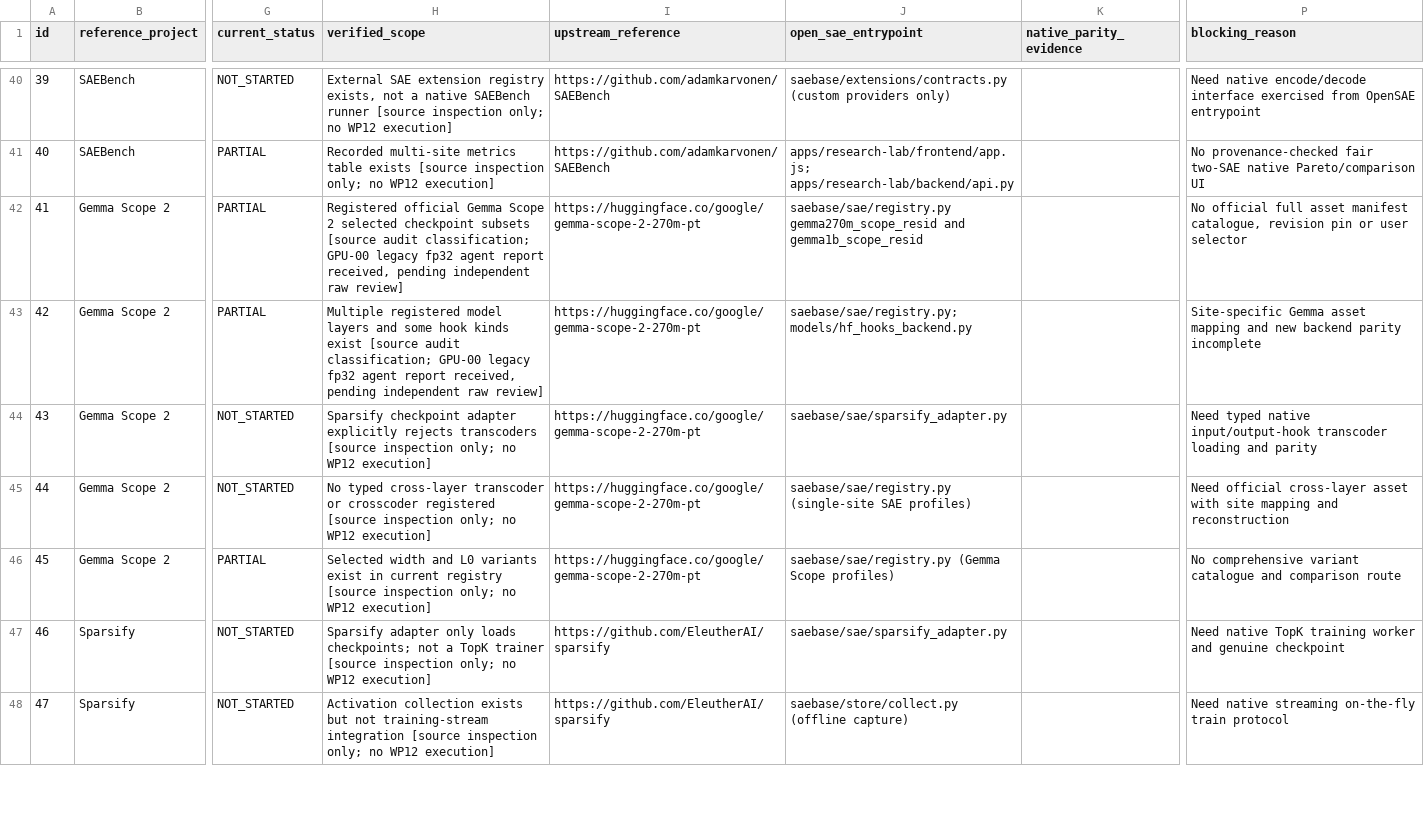
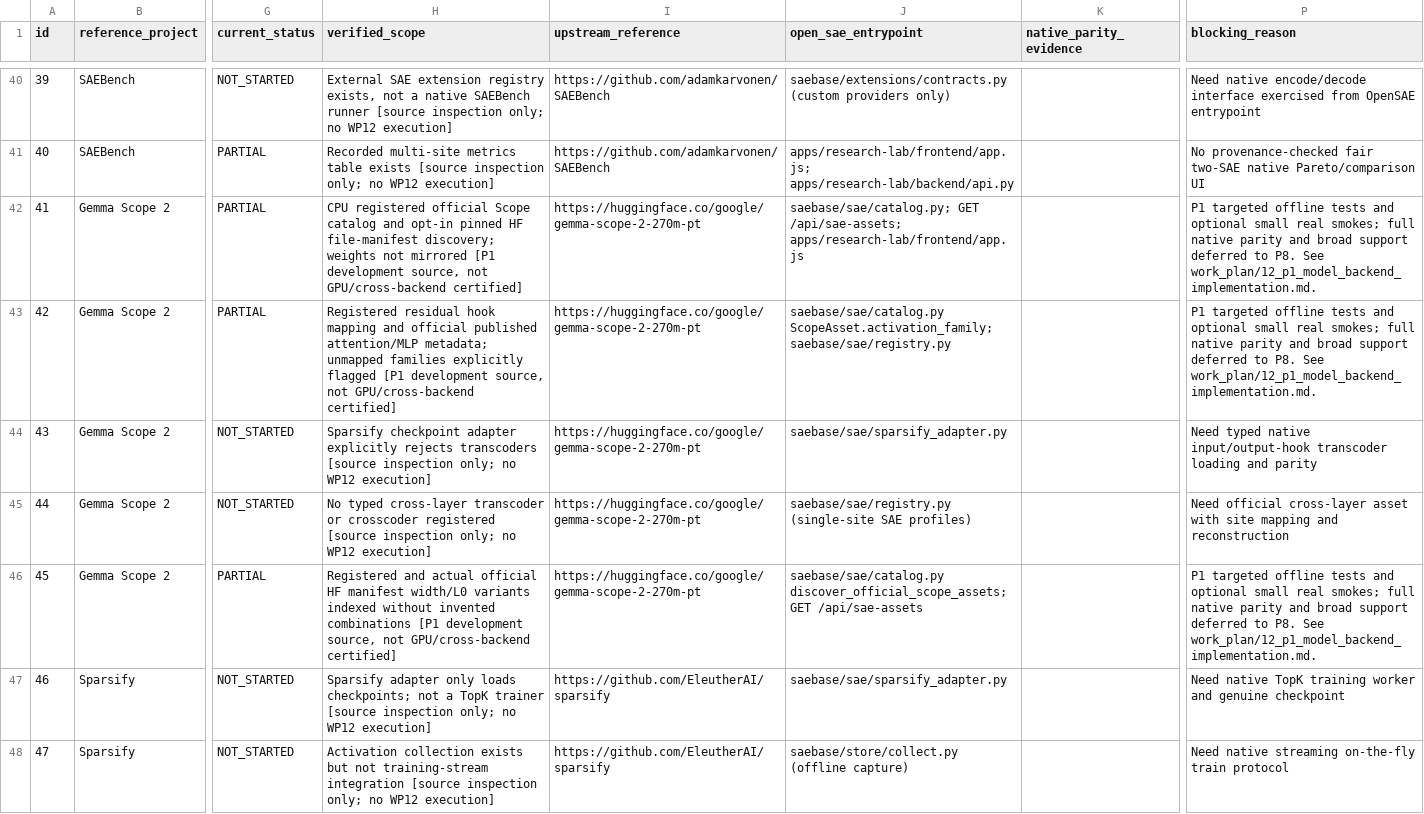
Before and after one commit to OpenSAE/SAEBase, a CSV file: work_plan/12_capability_acceptance_matrix.csv, drawn as a sheet; only a part is shown, gaps mark what is left out; the diff covers the shown part only; the diff names each change by its address in the sheet, - before the commit and + after, or states it on an @@ line.

Commit message:
docs(wp12-p1): register implemented routes for 13 foundation capabilities without premature verification

```diff
--- a/work_plan/12_capability_acceptance_matrix.csv
+++ b/work_plan/12_capability_acceptance_matrix.csv
-H42 (verified_scope): Registered official Gemma Scope 2 selected checkpoint subsets [source audit classification; GPU-00 legacy fp32 agent report received, pending independent raw review]
+H42 (verified_scope): CPU registered official Scope catalog and opt-in pinned HF file-manifest discovery; weights not mirrored [P1 development source, not GPU/cross-backend certified]
-J42 (open_sae_entrypoint): saebase/sae/registry.py gemma270m_scope_resid and gemma1b_scope_resid
+J42 (open_sae_entrypoint): saebase/sae/catalog.py; GET /api/sae-assets; apps/research-lab/frontend/app.js
-P42 (blocking_reason): No official full asset manifest catalogue, revision pin or user selector
+P42 (blocking_reason): P1 targeted offline tests and optional small real smokes; full native parity and broad support deferred to P8. See work_plan/12_p1_model_backend_implementation.md.
-H43 (verified_scope): Multiple registered model layers and some hook kinds exist [source audit classification; GPU-00 legacy fp32 agent report received, pending independent raw review]
+H43 (verified_scope): Registered residual hook mapping and official published attention/MLP metadata; unmapped families explicitly flagged [P1 development source, not GPU/cross-backend certified]
-J43 (open_sae_entrypoint): saebase/sae/registry.py; models/hf_hooks_backend.py
+J43 (open_sae_entrypoint): saebase/sae/catalog.py ScopeAsset.activation_family; saebase/sae/registry.py
-P43 (blocking_reason): Site-specific Gemma asset mapping and new backend parity incomplete
+P43 (blocking_reason): P1 targeted offline tests and optional small real smokes; full native parity and broad support deferred to P8. See work_plan/12_p1_model_backend_implementation.md.
-H46 (verified_scope): Selected width and L0 variants exist in current registry [source inspection only; no WP12 execution]
+H46 (verified_scope): Registered and actual official HF manifest width/L0 variants indexed without invented combinations [P1 development source, not GPU/cross-backend certified]
-J46 (open_sae_entrypoint): saebase/sae/registry.py (Gemma Scope profiles)
+J46 (open_sae_entrypoint): saebase/sae/catalog.py discover_official_scope_assets; GET /api/sae-assets
-P46 (blocking_reason): No comprehensive variant catalogue and comparison route
+P46 (blocking_reason): P1 targeted offline tests and optional small real smokes; full native parity and broad support deferred to P8. See work_plan/12_p1_model_backend_implementation.md.
```
Also changed, not shown: 31 edited cells elsewhere in this file.
